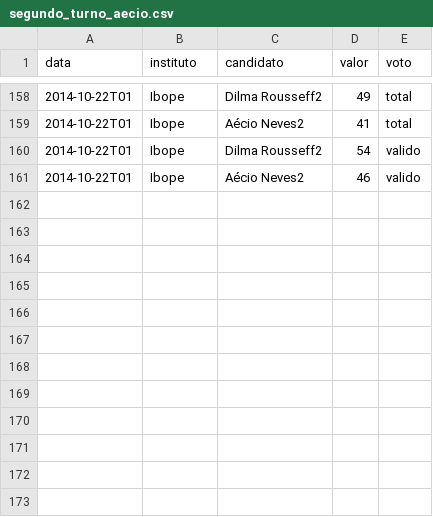
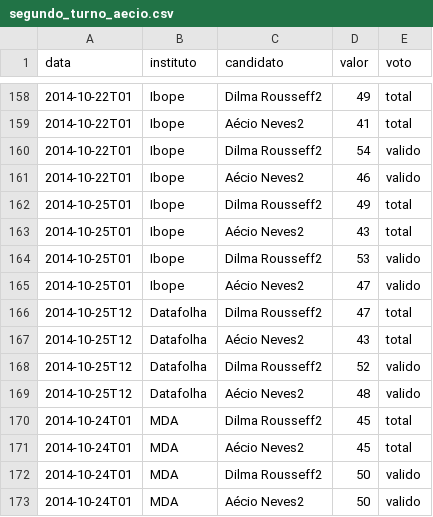
Before and after one commit to rodrigoburg/media_edados, a CSV file: dados/segundo_turno_aecio.csv, drawn as a sheet; only a part is shown, gaps mark what is left out.

Commit message:
dados nova pesquisa

```diff
--- a/dados/segundo_turno_aecio.csv
+++ b/dados/segundo_turno_aecio.csv
@@ -161 +161,13 @@
 "2014-10-22T01","Ibope","Aécio Neves2",46,"valido"
+"2014-10-25T01","Ibope","Dilma Rousseff2",49,"total"
+"2014-10-25T01","Ibope","Aécio Neves2",43,"total"
+"2014-10-25T01","Ibope","Dilma Rousseff2",53,"valido"
+"2014-10-25T01","Ibope","Aécio Neves2",47,"valido"
+"2014-10-25T12","Datafolha","Dilma Rousseff2",47,"total"
+"2014-10-25T12","Datafolha","Aécio Neves2",43,"total"
+"2014-10-25T12","Datafolha","Dilma Rousseff2",52,"valido"
+"2014-10-25T12","Datafolha","Aécio Neves2",48,"valido"
+"2014-10-24T01","MDA","Dilma Rousseff2",45,"total"
+"2014-10-24T01","MDA","Aécio Neves2",45,"total"
+"2014-10-24T01","MDA","Dilma Rousseff2",50,"valido"
+"2014-10-24T01","MDA","Aécio Neves2",50,"valido"
```
